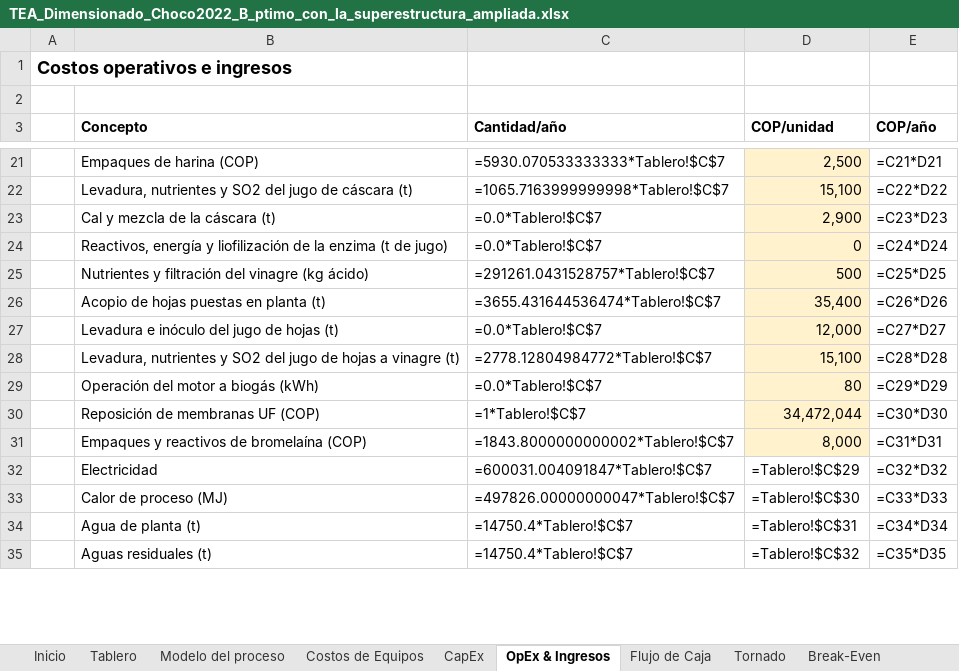
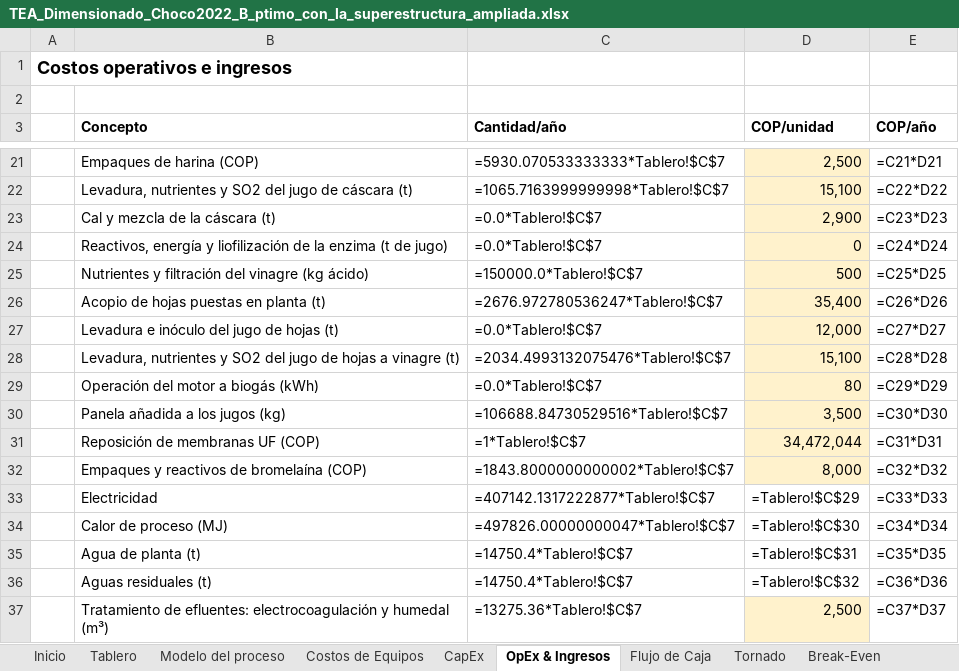
Before and after one commit to juanmurcia-jpg/corsano, an Excel workbook: modelos_pina/TEA_excel/TEA_Dimensionado_Choco2022_B_ptimo_con_la_superestructura_ampliada.xlsx, sheet OpEx & Ingresos, drawn as a sheet; only a part is shown, gaps mark what is left out; values as stored, in another font and other column widths than the file's, no borders; formulas without a stored value are shown as written; addresses are those after the commit; the diff covers the shown part only; the diff names each change by its address in the sheet, - before the commit and + after, or states it on an @@ line.

```diff
--- a/modelos_pina/TEA_excel/TEA_Dimensionado_Choco2022_B_ptimo_con_la_superestructura_ampliada.xlsx (sheet OpEx & Ingresos)
+++ b/modelos_pina/TEA_excel/TEA_Dimensionado_Choco2022_B_ptimo_con_la_superestructura_ampliada.xlsx (sheet OpEx & Ingresos)
-C25 (Cantidad/año): =291261.0431528757*Tablero!$C$7
+C25 (Cantidad/año): =150000.0*Tablero!$C$7
-C26 (Cantidad/año): =3655.431644536474*Tablero!$C$7
+C26 (Cantidad/año): =2676.972780536247*Tablero!$C$7
-C28 (Cantidad/año): =2778.12804984772*Tablero!$C$7
+C28 (Cantidad/año): =2034.4993132075476*Tablero!$C$7
+row 30:  | Panela añadida a los jugos (kg) | =106688.84730529516*Tablero!$C$7 | 3,500 | =C30*D30
-E31 (COP/año): =C30*D30
+E31 (COP/año): =C31*D31
-E32 (COP/año): =C31*D31
+E32 (COP/año): =C32*D32
-C33 (Cantidad/año): =600031.004091847*Tablero!$C$7
+C33 (Cantidad/año): =407142.1317222877*Tablero!$C$7
-E33 (COP/año): =C32*D32
+E33 (COP/año): =C33*D33
-E34 (COP/año): =C33*D33
+E34 (COP/año): =C34*D34
-E35 (COP/año): =C34*D34
+E35 (COP/año): =C35*D35
-E36 (COP/año): =C35*D35
+E36 (COP/año): =C36*D36
+row 37:  | Tratamiento de efluentes: electrocoagulación y humedal (m³) | =13275.36*Tablero!$C$7 | 2,500 | =C37*D37
```
Also changed, not shown: 14 edited cells elsewhere in this sheet, sheet Monte Carlo, sheet Tornado, sheet Flujo de Caja, sheet Modelo del proceso, sheet Costos de Equipos, sheet Break-Even, 2 more sheets, modelos_pina/TEA_excel/TEA_Dimensionado_Choco2022_A_Referencia_TRL_9.xlsx, modelos_pina/TEA_excel/TEA_Dimensionado_Choco2022_A_ptimo_con_la_topolog_a_anterior.xlsx, 55 other files.
